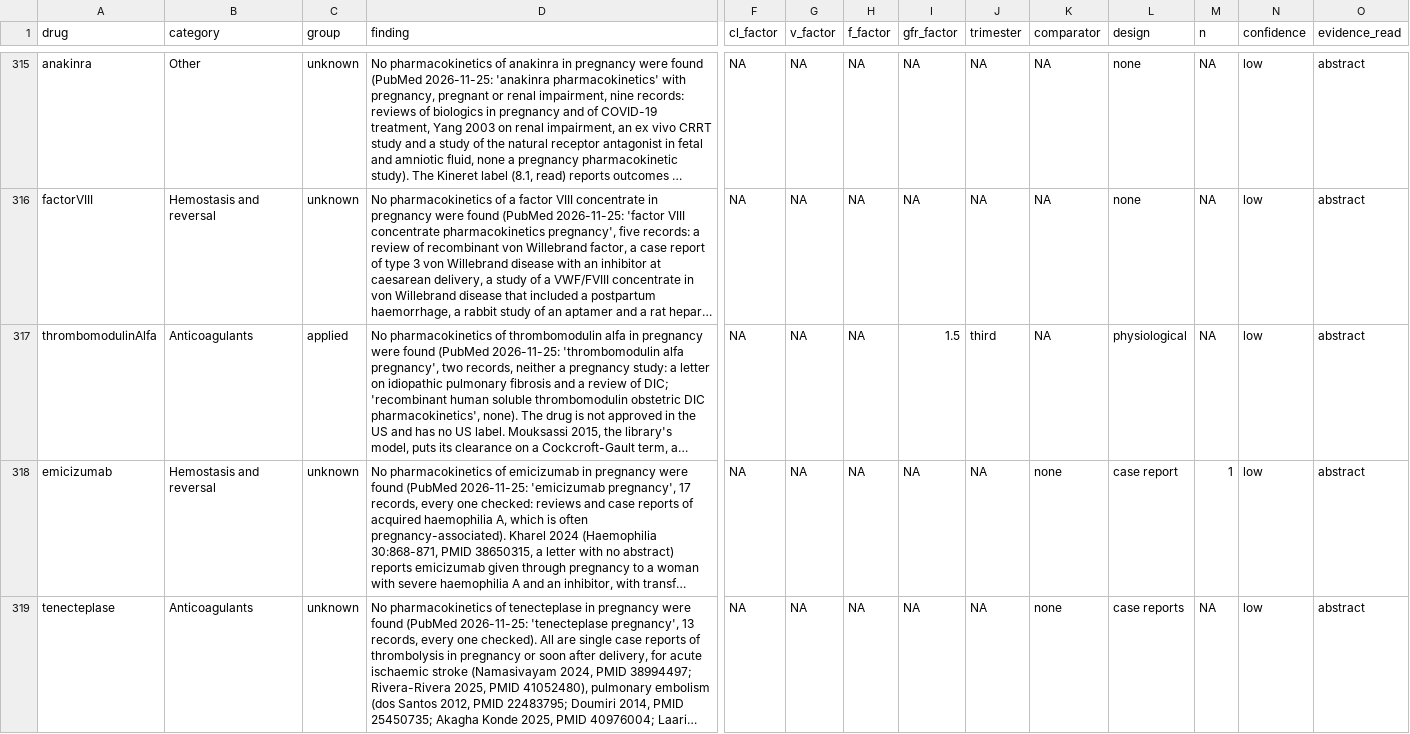
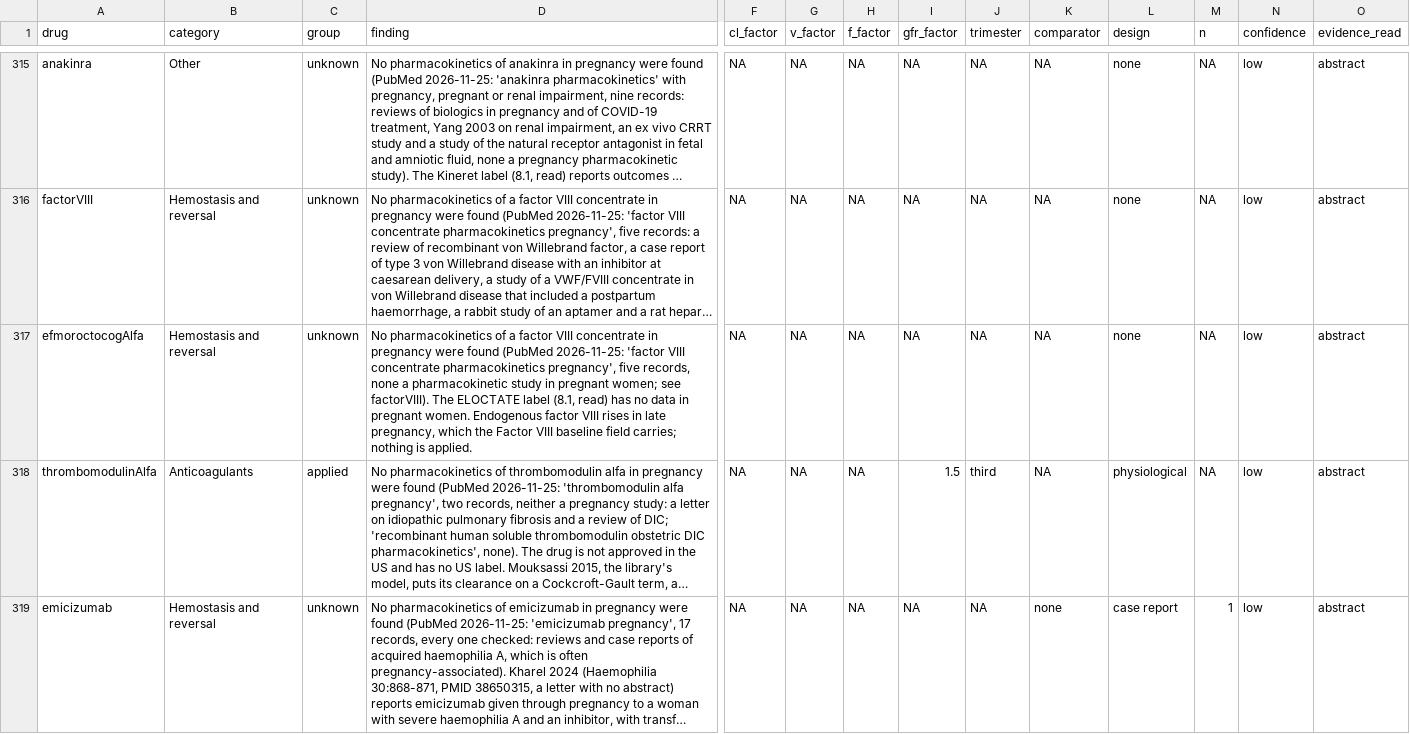
Before and after one commit to StevenLShafer/stanpumpR, a CSV file: inst/extdata/pregnancyRegistry.csv, drawn as a sheet; only a part is shown, gaps mark what is left out; the shorter side is filled out with more unchanged rows; long unchanged cells end in …; rows hold the shown columns only; the diff names each change by its address in the sheet, - before the commit and + after, or states it on an @@ line.

```diff
--- a/inst/extdata/pregnancyRegistry.csv
+++ b/inst/extdata/pregnancyRegistry.csv
+row 317: efmoroctocogAlfa | Hemostasis and reversal | unknown | No pharmacokinetics of a factor VIII concentrate in pregnancy were found (PubMed 2026-11-25: 'factor VIII concentrate pharmacokinetics pregnancy', five records, none a pharmacokinetic study in pregnant women; see factorVIII). The ELOCTATE label (8.1, read) has no data in pregnant women. Endogenous factor VIII rises in late pregnancy, which the Factor VIII baseline field carries; nothing is applied. | NA | NA | NA | NA | NA | NA | none | NA | low | abstract
```
Also changed, not shown: docs/library-expansion/plan.csv, inst/extdata/drugDefaults_global.csv, 17 other files.
